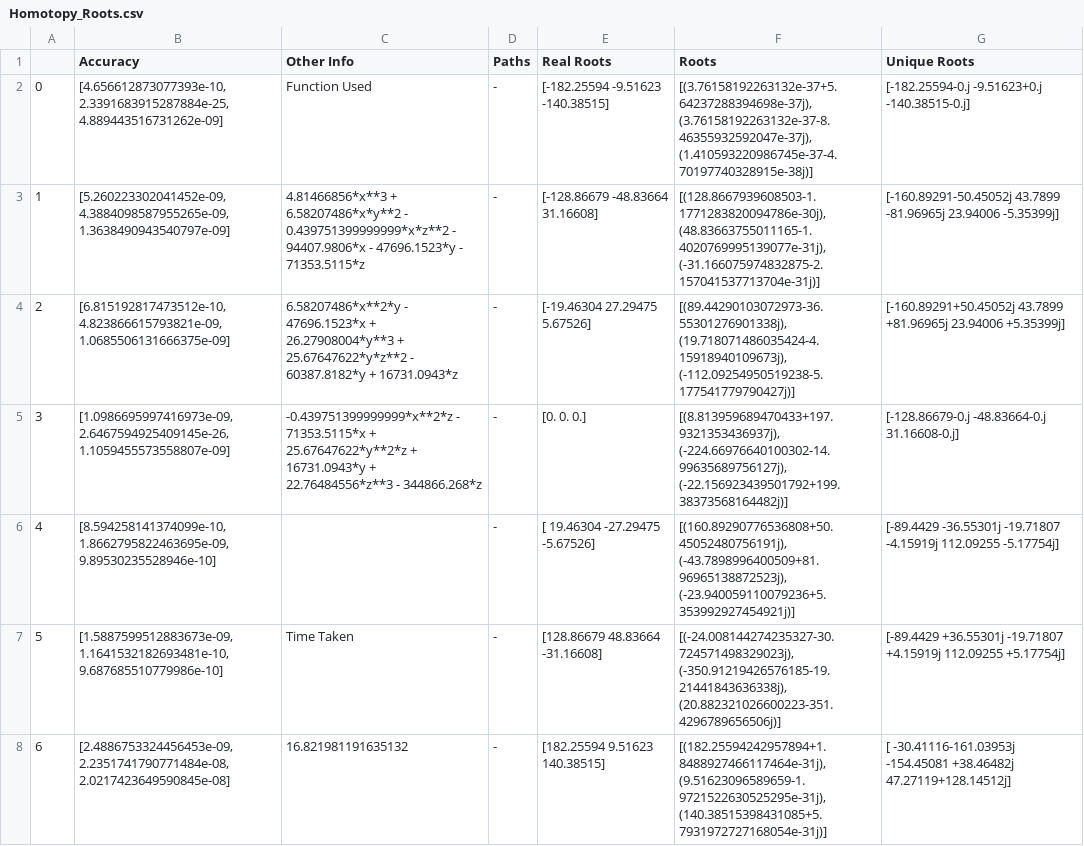
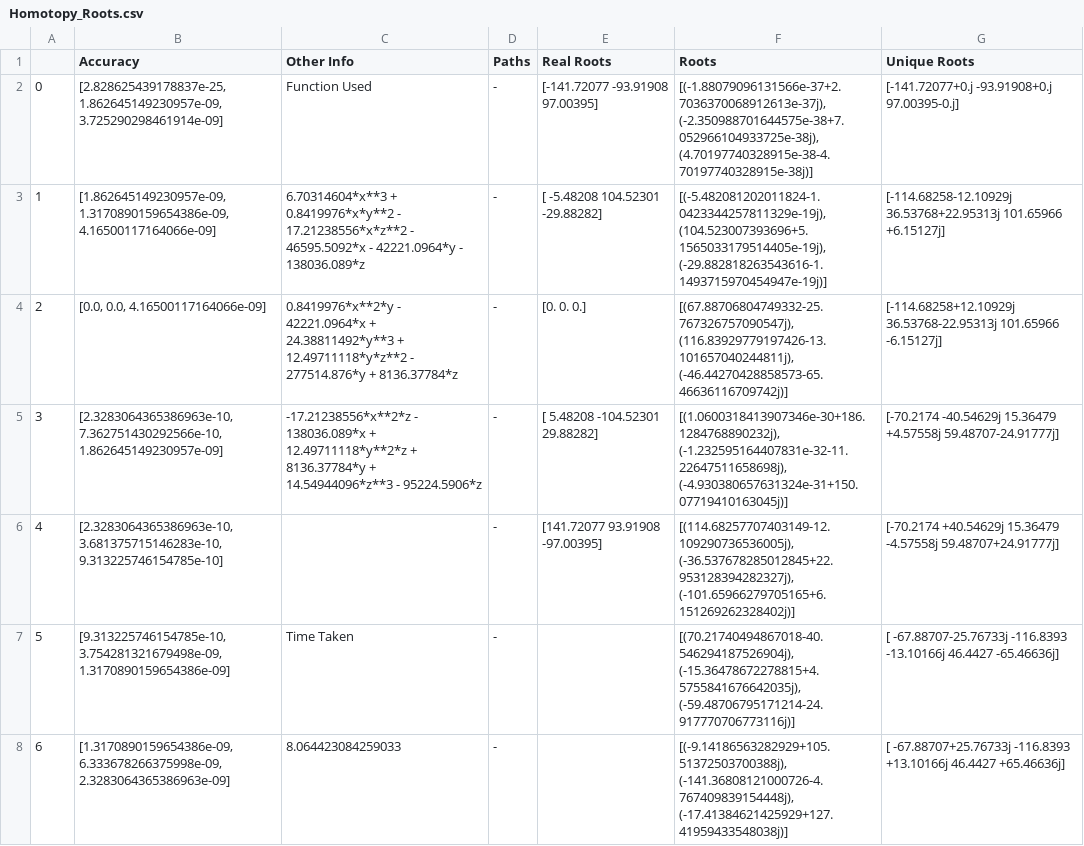
Before and after one commit to FreyaXH/Homotopy_Continuation, a CSV file: Homotopy_Roots.csv, drawn as a sheet; only a part is shown; the diff covers the shown part only.

Commit message:
Added a way to analyse Genetic Data and Uncoupled Genetic

```diff
--- a/Homotopy_Roots.csv
+++ b/Homotopy_Roots.csv
@@ -1,8 +1,8 @@
 ,Accuracy,Other Info,Paths,Real Roots,Roots,Unique Roots
-0,"[4.656612873077393e-10, 2.3391683915287884e-25, 4.889443516731262e-09]",Function Used,-,[-182.25594   -9.51623 -140.38515],"[(3.76158192263132e-37+5.64237288394698e-37j), (3.76158192263132e-37-8.46355932592047e-37j), (1.410593220986745e-37-4.70197740328915e-38j)]",[-182.25594-0.j   -9.51623+0.j -140.38515-0.j]
-1,"[5.260223302041452e-09, 4.3884098587955265e-09, 1.3638490943540797e-09]",4.81466856*x**3 + 6.58207486*x*y**2 - 0.439751399999999*x*z**2 - 94407.9806*x - 47696.1523*y - 71353.5115*z,-,[-128.86679  -48.83664   31.16608],"[(128.8667939608503-1.1771283820094786e-30j), (48.83663755011165-1.4020769995139077e-31j), (-31.166075974832875-2.157041537713704e-31j)]",[-160.89291-50.45052j   43.7899 -81.96965j   23.94006 -5.35399j]
-2,"[6.815192817473512e-10, 4.823866615793821e-09, 1.0685506131666375e-09]",6.58207486*x**2*y - 47696.1523*x + 26.27908004*y**3 + 25.67647622*y*z**2 - 60387.8182*y + 16731.0943*z,-,[-19.46304  27.29475   5.67526],"[(89.44290103072973-36.55301276901338j), (19.718071486035424-4.15918940109673j), (-112.09254950519238-5.177541779790427j)]",[-160.89291+50.45052j   43.7899 +81.96965j   23.94006 +5.35399j]
-3,"[1.0986695997416973e-09, 2.6467594925409145e-26, 1.1059455573558807e-09]",-0.439751399999999*x**2*z - 71353.5115*x + 25.67647622*y**2*z + 16731.0943*y + 22.76484556*z**3 - 344866.268*z,-,[0. 0. 0.],"[(8.813959689470433+197.9321353436937j), (-224.66976640100302-14.99635689756127j), (-22.156923439501792+199.38373568164482j)]",[-128.86679-0.j  -48.83664-0.j   31.16608-0.j]
-4,"[8.594258141374099e-10, 1.8662795822463695e-09, 9.89530235528946e-10]",,-,[ 19.46304 -27.29475  -5.67526],"[(160.89290776536808+50.45052480756191j), (-43.7898996400509+81.96965138872523j), (-23.940059110079236+5.353992927454921j)]",[-89.4429 -36.55301j -19.71807 -4.15919j 112.09255 -5.17754j]
-5,"[1.5887599512883673e-09, 1.1641532182693481e-10, 9.687685510779986e-10]",Time Taken,-,[128.86679  48.83664 -31.16608],"[(-24.008144274235327-30.724571498329023j), (-350.91219426576185-19.21441843636338j), (20.882321026600223-351.4296789656506j)]",[-89.4429 +36.55301j -19.71807 +4.15919j 112.09255 +5.17754j]
-6,"[2.4886753324456453e-09, 2.2351741790771484e-08, 2.0217423649590845e-08]",16.821981191635132,-,[182.25594   9.51623 140.38515],"[(182.25594242957894+1.8488927466117464e-31j), (9.51623096589659-1.9721522630525295e-31j), (140.38515398431085+5.7931972727168054e-31j)]",[ -30.41116-161.03953j -154.45081 +38.46482j   47.27119+128.14512j]
+0,"[2.828625439178837e-25, 1.862645149230957e-09, 3.725290298461914e-09]",Function Used,-,[-141.72077  -93.91908   97.00395],"[(-1.88079096131566e-37+2.7036370068912613e-37j), (-2.350988701644575e-38+7.052966104933725e-38j), (4.70197740328915e-38-4.70197740328915e-38j)]",[-141.72077+0.j  -93.91908+0.j   97.00395-0.j]
+1,"[1.862645149230957e-09, 1.3170890159654386e-09, 4.16500117164066e-09]",6.70314604*x**3 + 0.8419976*x*y**2 - 17.21238556*x*z**2 - 46595.5092*x - 42221.0964*y - 138036.089*z,-,[ -5.48208 104.52301 -29.88282],"[(-5.482081202011824-1.0423344257811329e-19j), (104.523007393696+5.1565033179514405e-19j), (-29.882818263543616-1.1493715970454947e-19j)]",[-114.68258-12.10929j   36.53768+22.95313j  101.65966 +6.15127j]
+2,"[0.0, 0.0, 4.16500117164066e-09]",0.8419976*x**2*y - 42221.0964*x + 24.38811492*y**3 + 12.49711118*y*z**2 - 277514.876*y + 8136.37784*z,-,[0. 0. 0.],"[(67.88706804749332-25.767326757090547j), (116.83929779197426-13.101657040244811j), (-46.44270428858573-65.46636116709742j)]",[-114.68258+12.10929j   36.53768-22.95313j  101.65966 -6.15127j]
+3,"[2.3283064365386963e-10, 7.362751430292566e-10, 1.862645149230957e-09]",-17.21238556*x**2*z - 138036.089*x + 12.49711118*y**2*z + 8136.37784*y + 14.54944096*z**3 - 95224.5906*z,-,[   5.48208 -104.52301   29.88282],"[(1.0600318413907346e-30+186.1284768890232j), (-1.232595164407831e-32-11.22647511658698j), (-4.930380657631324e-31+150.07719410163045j)]",[-70.2174 -40.54629j  15.36479 +4.57558j  59.48707-24.91777j]
+4,"[2.3283064365386963e-10, 3.681375715146283e-10, 9.313225746154785e-10]",,-,[141.72077  93.91908 -97.00395],"[(114.68257707403149-12.109290736536005j), (-36.537678285012845+22.953128394282327j), (-101.65966279705165+6.151269262328402j)]",[-70.2174 +40.54629j  15.36479 -4.57558j  59.48707+24.91777j]
+5,"[9.313225746154785e-10, 3.754281321679498e-09, 1.3170890159654386e-09]",Time Taken,-,,"[(70.21740494867018-40.546294187526904j), (-15.36478672278815+4.5755841676642035j), (-59.48706795171214-24.917770706773116j)]",[ -67.88707-25.76733j -116.8393 -13.10166j   46.4427 -65.46636j]
+6,"[1.3170890159654386e-09, 6.333678266375998e-09, 2.3283064365386963e-09]",8.064423084259033,-,,"[(-9.14186563282929+105.51372503700388j), (-141.36808121000726-4.767409839154448j), (-17.41384621425929+127.41959433548038j)]",[ -67.88707+25.76733j -116.8393 +13.10166j   46.4427 +65.46636j]
```
Also changed, not shown: 59 edited cells elsewhere in this file, 23 other files.
